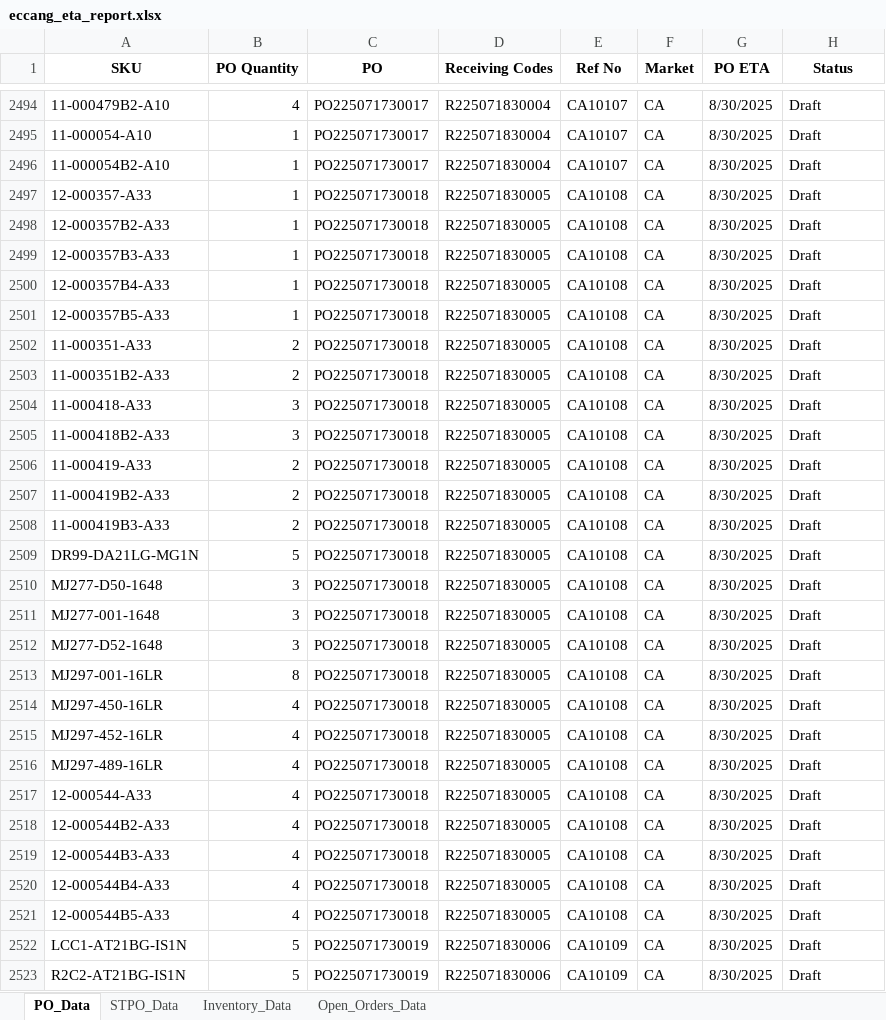
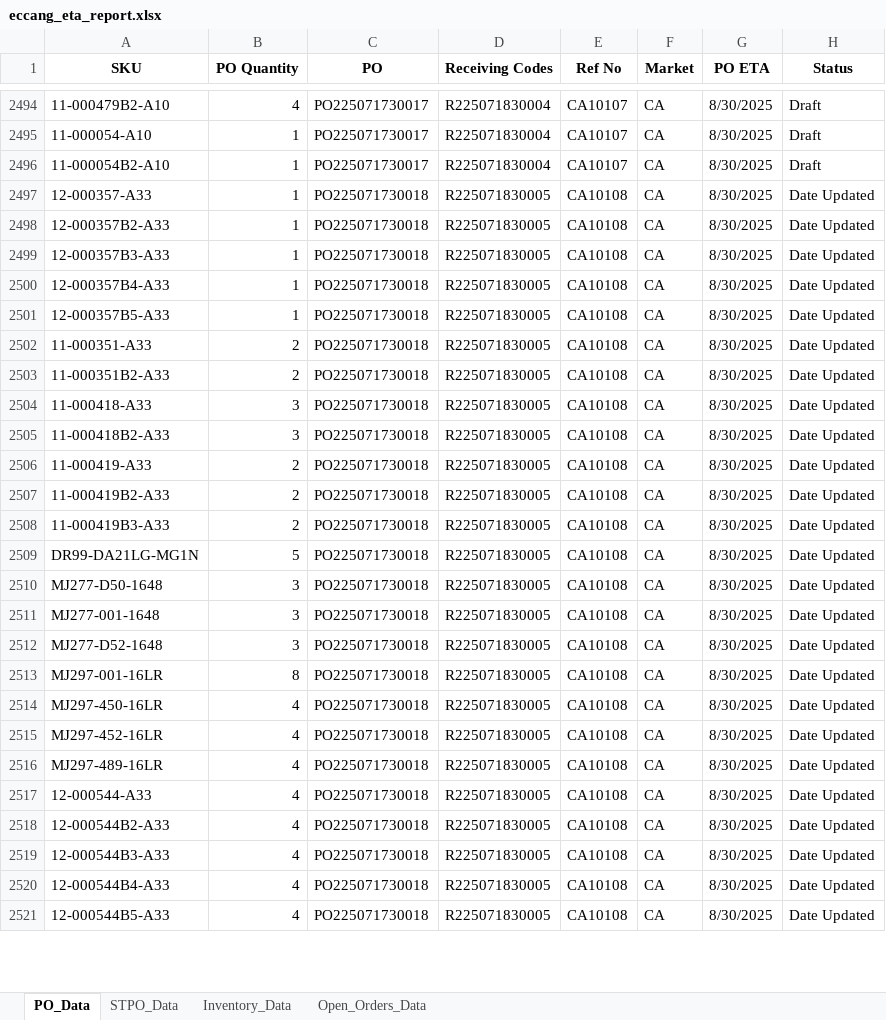
Before and after one commit to tom-valencia/eta-eccang-report, an Excel workbook: eccang_eta_report.xlsx, sheet PO_Data, drawn as a sheet; only a part is shown, gaps mark what is left out; values as stored, in another font and other column widths than the file's, no borders; removed rows and columns are numbered as before the commit, all else as after; the diff covers the shown part only; the diff names each change by its address in the sheet, - before the commit and + after, or states it on an @@ line.

```diff
--- a/eccang_eta_report.xlsx (sheet PO_Data)
+++ b/eccang_eta_report.xlsx (sheet PO_Data)
-H2497:H2521 (Status): Draft
+H2497:H2521 (Status): Date Updated
-row 2522: LCC1-AT21BG-IS1N | 5 | PO225071730019 | R225071830006 | CA10109 | CA | 8/30/2025 | Draft
-row 2523: R2C2-AT21BG-IS1N | 5 | PO225071730019 | R225071830006 | CA10109 | CA | 8/30/2025 | Draft
```
Also changed, not shown: 2 added rows and 90 edited cells elsewhere in this sheet, sheet Open_Orders_Data, sheet STPO_Data, sheet Inventory_Data.
